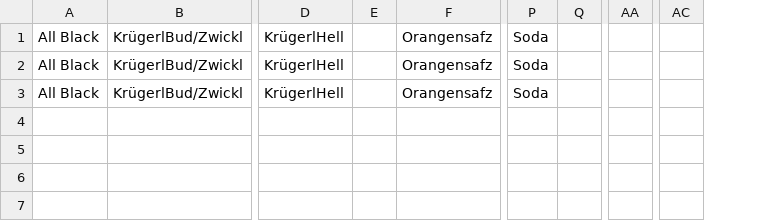
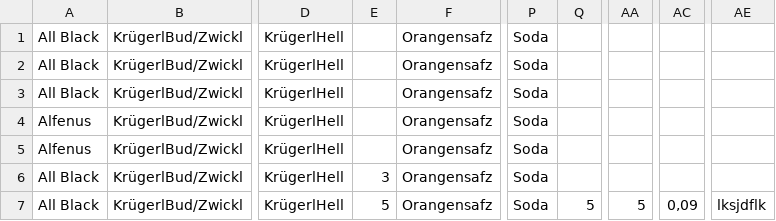
Before and after one commit to 3lCattivo/stricherliste, a CSV file: barliste_log_092022.csv, drawn as a sheet; only a part is shown, gaps mark what is left out; removed rows and columns are numbered as before the commit, all else as after; rows hold the shown columns only; the diff names each change by its address in the sheet, - before the commit and + after, or states it on an @@ line.

```diff
--- a/barliste_log_092022.csv
+++ b/barliste_log_092022.csv
-column E, empty
+column E, empty
-column Q, empty
+column Q, empty
-column AA, empty
+column AA, empty
-column AC, empty
+column AC, empty
+column AE, empty
+row 4: Alfenus | KrügerlBud/Zwickl | KrügerlHell |  | Orangensafz | Soda
+row 5: Alfenus | KrügerlBud/Zwickl | KrügerlHell |  | Orangensafz | Soda
+row 6: All Black | KrügerlBud/Zwickl | KrügerlHell | 3 | Orangensafz | Soda
+row 7: All Black | KrügerlBud/Zwickl | KrügerlHell | 5 | Orangensafz | Soda | 5 | 5 | 0,09 | lksjdflk
```
Also changed, not shown: barliste_092022.csv, 4 other files.
